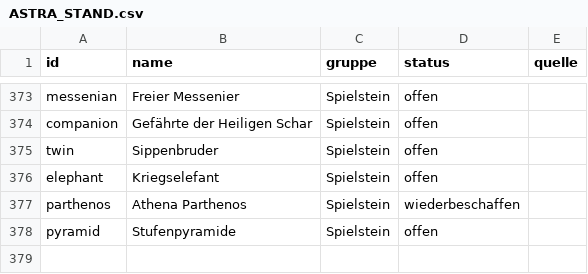
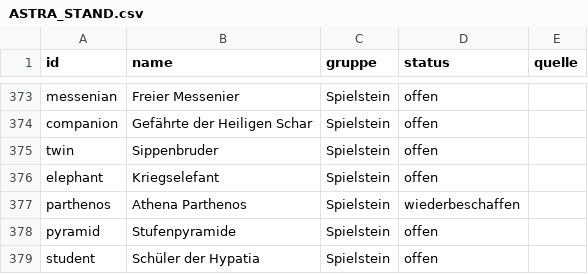
Before and after one commit to ProjectPyTales/Aeterna_Hauptspiel, a CSV file: ungenutzte_assets/ASTRA_STAND.csv, drawn as a sheet; only a part is shown, gaps mark what is left out; the diff names each change by its address in the sheet, - before the commit and + after, or states it on an @@ line.

```diff
--- a/ungenutzte_assets/ASTRA_STAND.csv
+++ b/ungenutzte_assets/ASTRA_STAND.csv
+row 379: student | Schüler der Hypatia | Spielstein | offen
```
Also changed, not shown: 20 other files.
